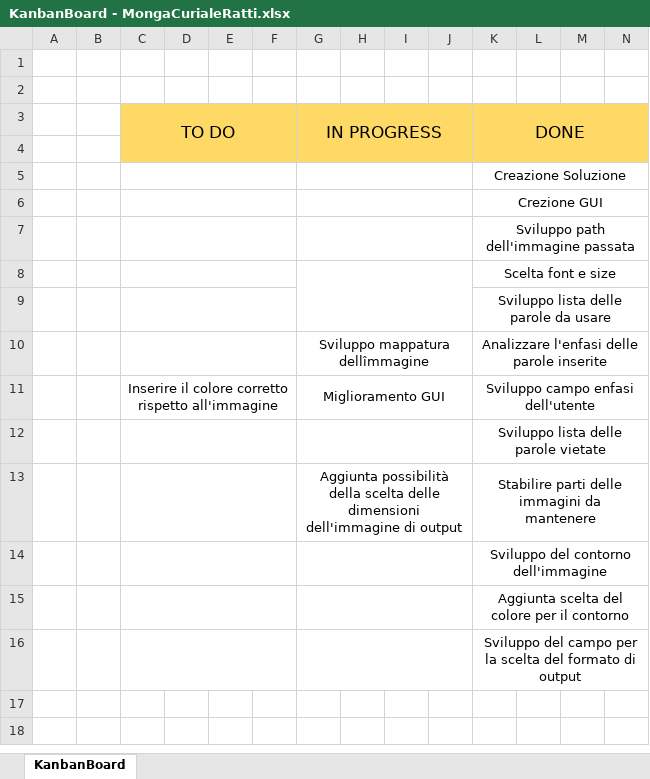
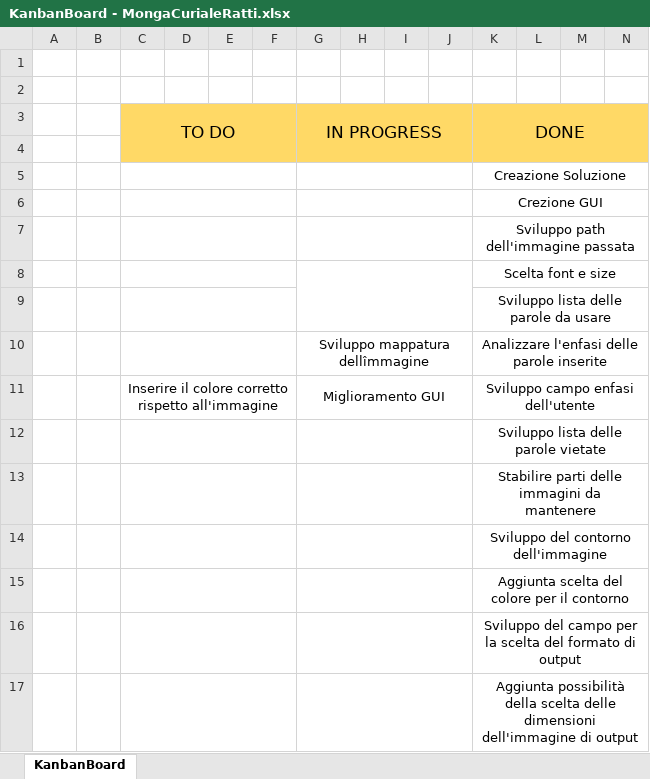
Before and after one commit to ChristianMongaSAMT/Wordcloud-generator, an Excel workbook: 7_Allegati/Progettazione/KanbanBoard - MongaCurialeRatti.xlsx, sheet KanbanBoard, drawn as a sheet; only a part is shown; values as stored, in another font and other column widths than the file's, no borders; rows hold the shown columns only; the diff names each change by its address in the sheet, - before the commit and + after, or states it on an @@ line.

Commit message:
Scelta formato di output + pulizia generale + Diario

```diff
--- a/7_Allegati/Progettazione/KanbanBoard - MongaCurialeRatti.xlsx (sheet KanbanBoard)
+++ b/7_Allegati/Progettazione/KanbanBoard - MongaCurialeRatti.xlsx (sheet KanbanBoard)
-G13 (IN PROGRESS): Aggiunta possibilità della scelta delle dimensioni dell'immagine di output
+G13 (IN PROGRESS): (empty)
+row 17:  |  |  |  |  |  |  |  |  |  | Aggiunta possibilità della scelta delle dimensioni dell'immagine di output
```
Also changed, not shown: 6 other files.
